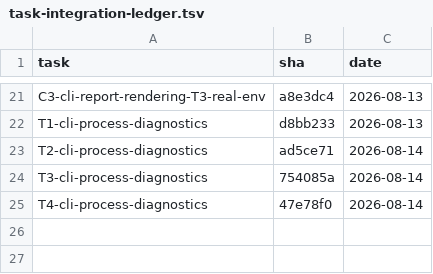
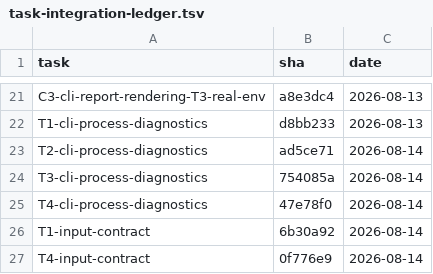
Before and after one commit to 2026-Engineering-Contest/MCPeak, a TSV file: docs/task-integration-ledger.tsv, drawn as a sheet; only a part is shown, gaps mark what is left out; the diff names each change by its address in the sheet, - before the commit and + after, or states it on an @@ line.

```diff
--- a/docs/task-integration-ledger.tsv
+++ b/docs/task-integration-ledger.tsv
+row 26: T1-input-contract | 6b30a92 | 2026-08-14
+row 27: T4-input-contract | 0f776e9 | 2026-08-14
```
Also changed, not shown: 1 other file.
